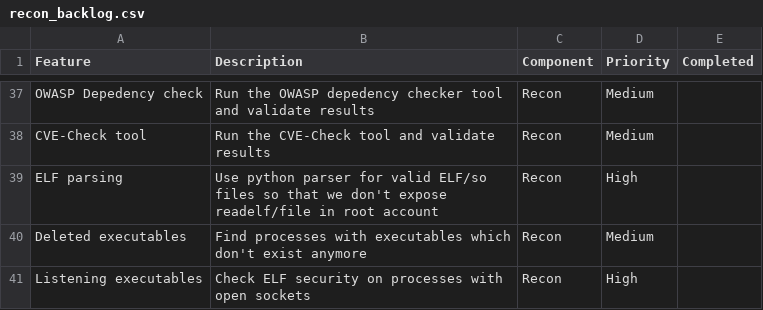
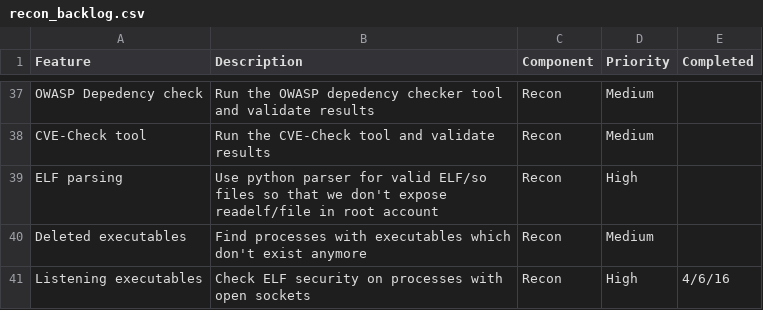
Before and after one commit to HewlettPackard/reconbf, a CSV file: backlog/recon_backlog.csv, drawn as a sheet; only a part is shown, gaps mark what is left out.

```diff
--- a/backlog/recon_backlog.csv
+++ b/backlog/recon_backlog.csv
@@ -40,2 +40,2 @@ ELF parsing,Use python parser for valid ELF/so files so that we don't expose rea
 Deleted executables,Find processes with executables which don't exist anymore,Recon,Medium,
-Listening executables,Check ELF security on processes with open sockets,Recon,High,
+Listening executables,Check ELF security on processes with open sockets,Recon,High,4/6/16
```
Also changed, not shown: 4 other files.
